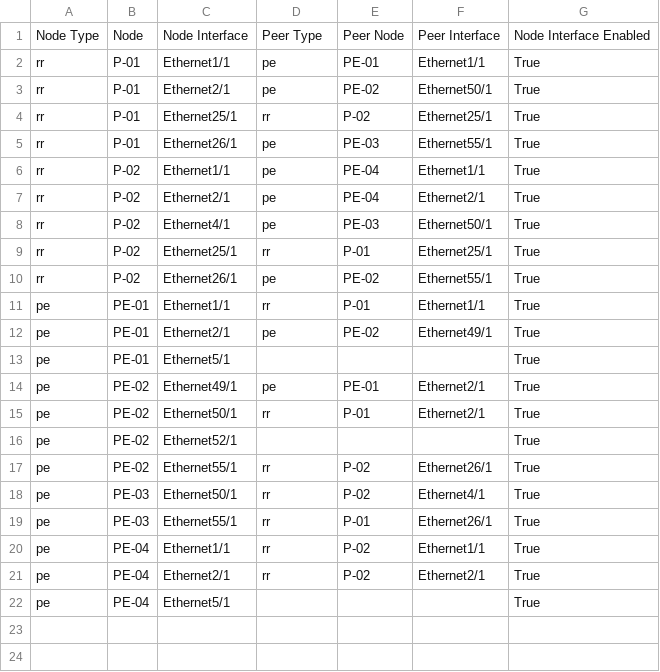
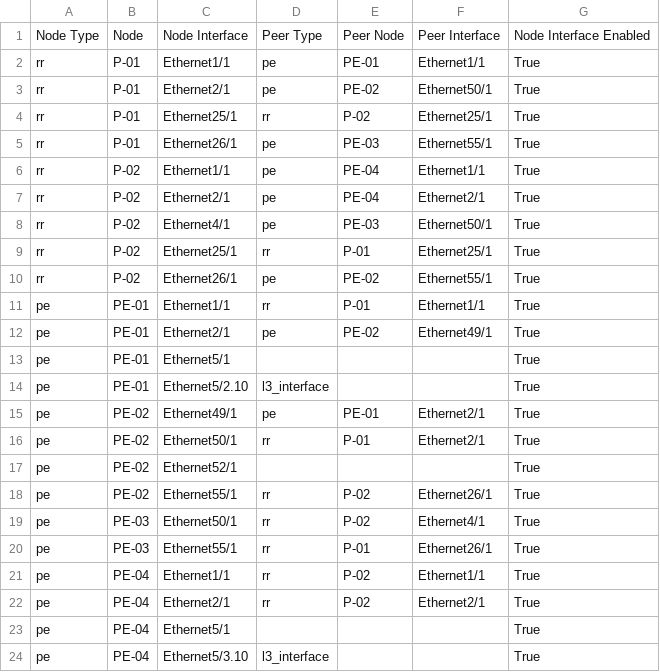
Before and after one commit to wzhu-arista/avd-mpls1, a CSV file: documentation/fabric/MPLS_FABRIC-topology.csv, drawn as a sheet.

```diff
--- a/documentation/fabric/MPLS_FABRIC-topology.csv
+++ b/documentation/fabric/MPLS_FABRIC-topology.csv
@@ -13,2 +13,3 @@ pe,PE-01,Ethernet2/1,pe,PE-02,Ethernet49/1,True
 pe,PE-01,Ethernet5/1,,,,True
+pe,PE-01,Ethernet5/2.10,l3_interface,,,True
 pe,PE-02,Ethernet49/1,pe,PE-01,Ethernet2/1,True
@@ -22 +23,2 @@ pe,PE-04,Ethernet2/1,rr,P-02,Ethernet2/1,True
 pe,PE-04,Ethernet5/1,,,,True
+pe,PE-04,Ethernet5/3.10,l3_interface,,,True
```
Also changed, not shown: 18 other files.
